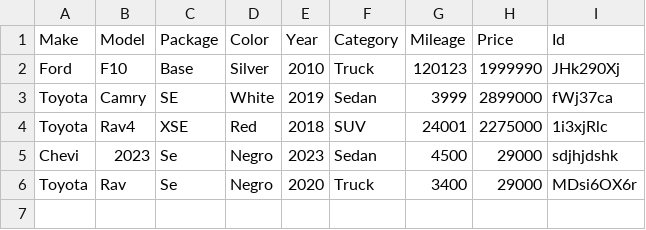
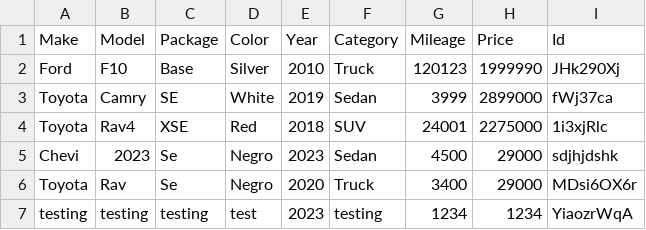
Before and after one commit to XpectreLabs/democart, a CSV file: backend/Cart.csv, drawn as a sheet.

```diff
--- a/backend/Cart.csv
+++ b/backend/Cart.csv
@@ -6 +6,2 @@ Chevi,2023,Se,Negro,2023,Sedan,4500,29000,sdjhjdshk
 Toyota,Rav,Se,Negro,2020,Truck,3400,29000,MDsi6OX6r
+testing,testing,testing,test,2023,testing,1234,1234,YiaozrWqA
```
Also changed, not shown: 2 other files.
